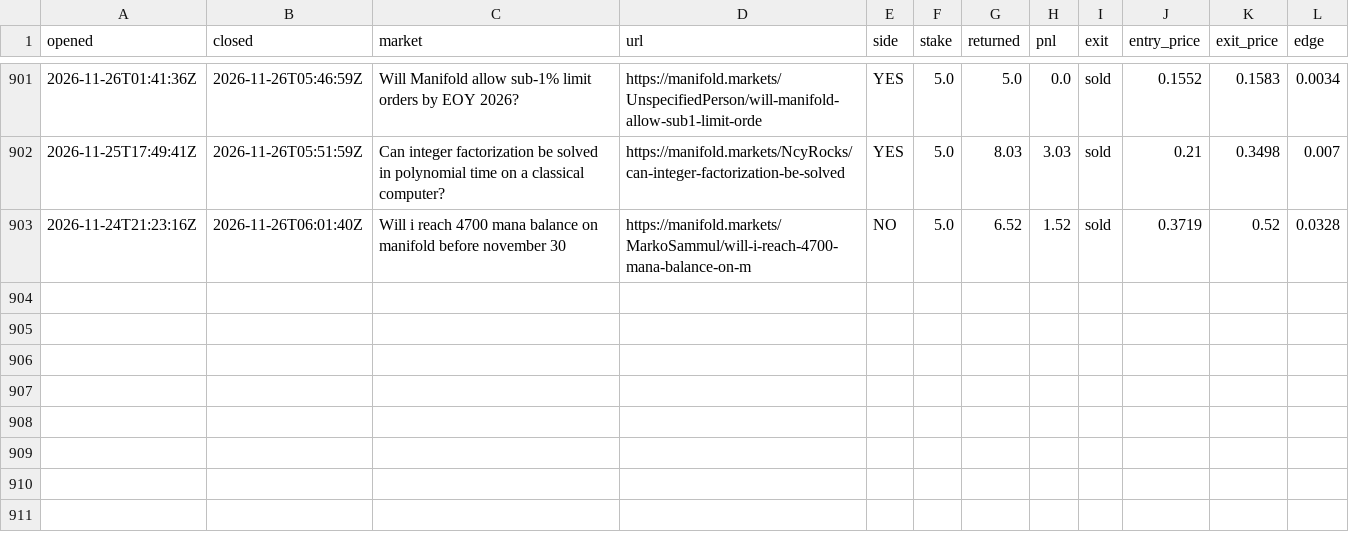
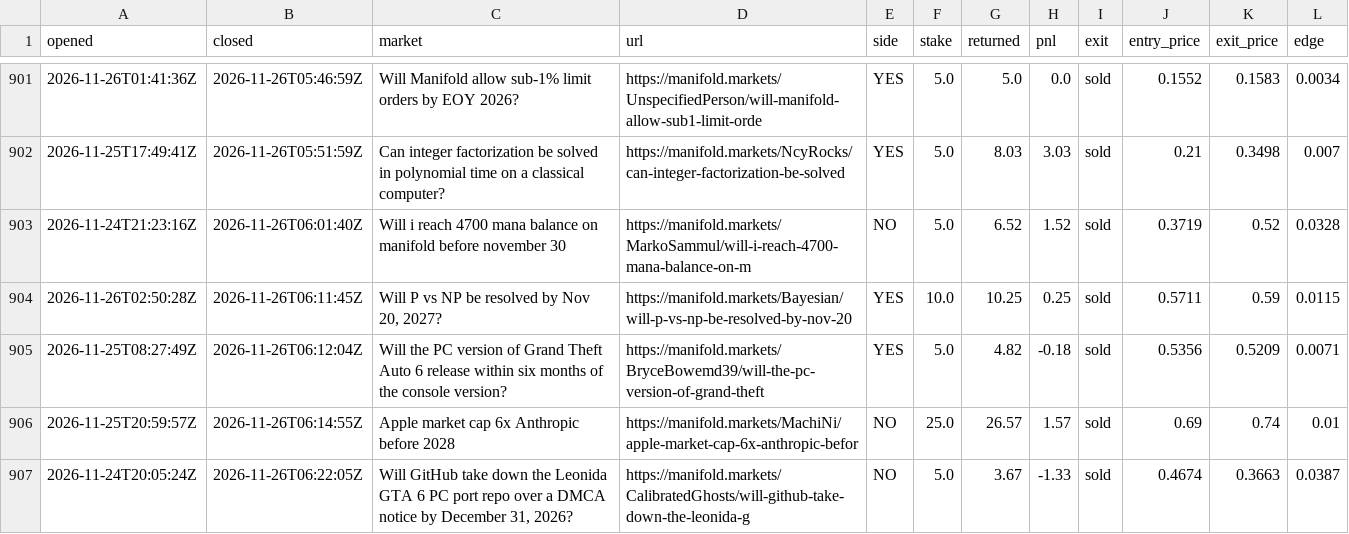
Before and after one commit to evanwang810/cron-loop, a CSV file: live_trades.csv, drawn as a sheet; only a part is shown, gaps mark what is left out.

```diff
--- a/live_trades.csv
+++ b/live_trades.csv
@@ -903 +903,5 @@ opened,closed,market,url,side,stake,returned,pnl,exit,entry_price,exit_price,edg
 2026-11-24T21:23:16Z,2026-11-26T06:01:40Z,Will i reach 4700 mana balance on manifold before november 30,https://manifold.markets/MarkoSammul/will-i-reach-4700-mana-balance-on-m,NO,5.0,6.52,1.52,sold,0.3719,0.52,0.0328
+2026-11-26T02:50:28Z,2026-11-26T06:11:45Z,"Will P vs NP be resolved by Nov 20, 2027?",https://manifold.markets/Bayesian/will-p-vs-np-be-resolved-by-nov-20,YES,10.0,10.25,0.25,sold,0.5711,0.59,0.0115
+2026-11-25T08:27:49Z,2026-11-26T06:12:04Z,Will the PC version of Grand Theft Auto 6 release within six months of the console version?,https://manifold.markets/BryceBowemd39/will-the-pc-version-of-grand-theft,YES,5.0,4.82,-0.18,sold,0.5356,0.5209,0.0071
+2026-11-25T20:59:57Z,2026-11-26T06:14:55Z,Apple market cap 6x Anthropic before 2028,https://manifold.markets/MachiNi/apple-market-cap-6x-anthropic-befor,NO,25.0,26.57,1.57,sold,0.69,0.74,0.01
+2026-11-24T20:05:24Z,2026-11-26T06:22:05Z,"Will GitHub take down the Leonida GTA 6 PC port repo over a DMCA notice by December 31, 2026?",https://manifold.markets/CalibratedGhosts/will-github-take-down-the-leonida-g,NO,5.0,3.67,-1.33,sold,0.4674,0.3663,0.0387
```
Also changed, not shown: live_equity.csv, 1 other file.
